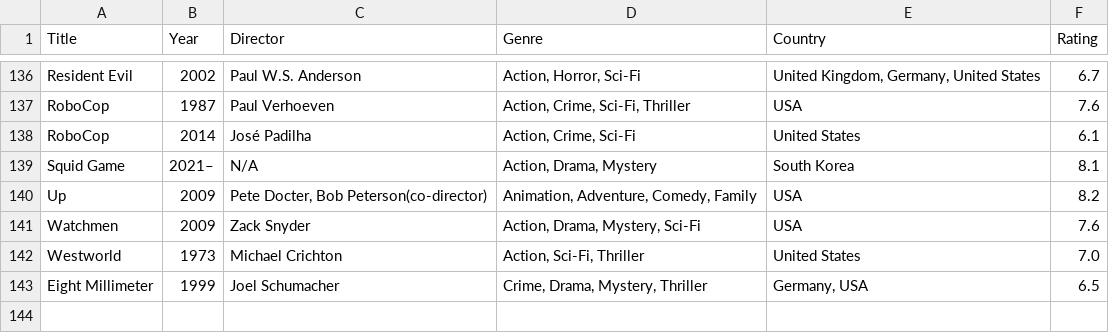
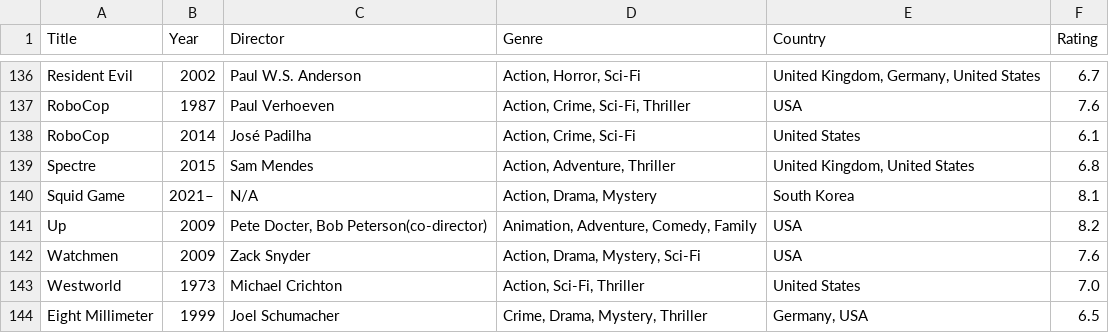
Before and after one commit to mad4j/book-mdpc, a TSV file: filmography.tsv, drawn as a sheet; only a part is shown, gaps mark what is left out; the diff names each change by its address in the sheet, - before the commit and + after, or states it on an @@ line.

```diff
--- a/filmography.tsv
+++ b/filmography.tsv
+row 139: Spectre | 2015 | Sam Mendes | Action, Adventure, Thriller | United Kingdom, United States | 6.8
```
Also changed, not shown: 2 other files.
